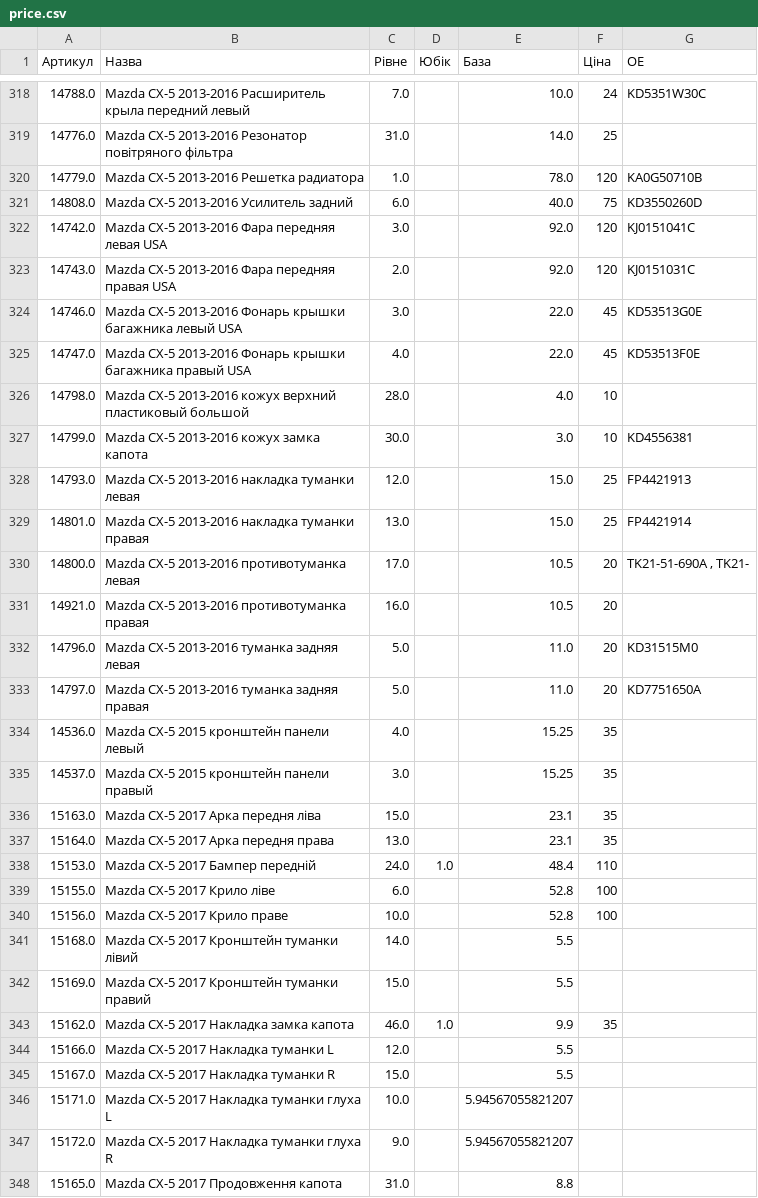
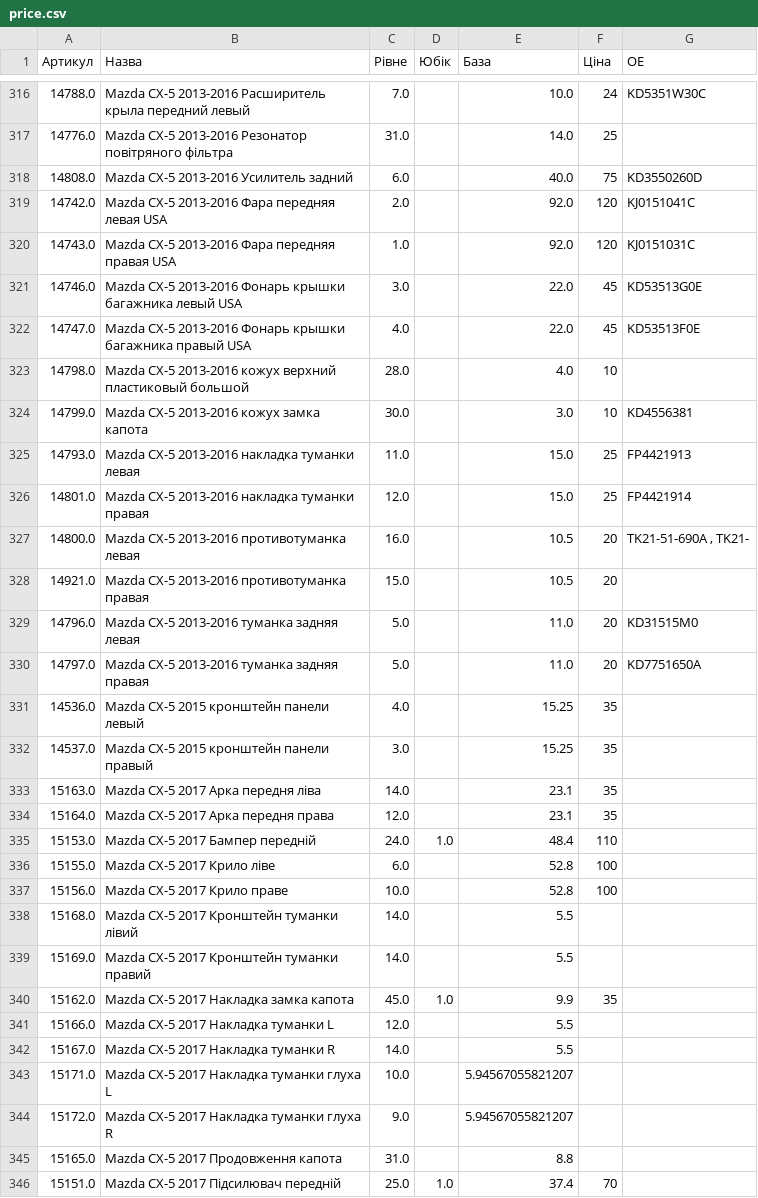
Before and after one commit to vladimircity/streamlitdepl, a CSV file: price.csv, drawn as a sheet; only a part is shown, gaps mark what is left out; the shorter side is filled out with more unchanged rows; the diff covers the shown part only.

Commit message:
price

```diff
--- a/price.csv
+++ b/price.csv
@@ -328,6 +326,5 @@
 14776.0,Mazda CX-5 2013-2016 Резонатор повітряного фільтра,31.0, ,14.0,25,
-14779.0,Mazda CX-5 2013-2016 Решетка радиатора,1.0, ,78.0,120,KA0G50710B
 14808.0,Mazda CX-5 2013-2016 Усилитель задний,6.0, ,40.0,75,KD3550260D
-14742.0,Mazda CX-5 2013-2016 Фара передняя левая USA,3.0, ,92.0,120,KJ0151041C
-14743.0,Mazda CX-5 2013-2016 Фара передняя правая USA,2.0, ,92.0,120,KJ0151031C
+14742.0,Mazda CX-5 2013-2016 Фара передняя левая USA,2.0, ,92.0,120,KJ0151041C
+14743.0,Mazda CX-5 2013-2016 Фара передняя правая USA,1.0, ,92.0,120,KJ0151031C
 14746.0,Mazda CX-5 2013-2016 Фонарь крышки багажника левый USA,3.0, ,22.0,45,KD53513G0E
@@ -336,6 +333,6 @@
 14799.0,Mazda CX-5 2013-2016 кожух замка капота,30.0, ,3.0,10,KD4556381
-14793.0,Mazda CX-5 2013-2016 накладка туманки левая,12.0, ,15.0,25,FP4421913
-14801.0,Mazda CX-5 2013-2016 накладка туманки правая,13.0, ,15.0,25,FP4421914
-14800.0,Mazda CX-5 2013-2016 противотуманка левая,17.0, ,10.5,20,"TK21-51-690A , TK21-"
-14921.0,Mazda CX-5 2013-2016 противотуманка правая,16.0, ,10.5,20,
+14793.0,Mazda CX-5 2013-2016 накладка туманки левая,11.0, ,15.0,25,FP4421913
+14801.0,Mazda CX-5 2013-2016 накладка туманки правая,12.0, ,15.0,25,FP4421914
+14800.0,Mazda CX-5 2013-2016 противотуманка левая,16.0, ,10.5,20,"TK21-51-690A , TK21-"
+14921.0,Mazda CX-5 2013-2016 противотуманка правая,15.0, ,10.5,20,
 14796.0,Mazda CX-5 2013-2016 туманка задняя левая,5.0, ,11.0,20,KD31515M0
@@ -344,4 +341,4 @@
 14537.0,Mazda CX-5 2015 кронштейн панели правый,3.0, ,15.25,35,
-15163.0,Mazda CX-5 2017 Арка передня ліва,15.0, ,23.1,35,
-15164.0,Mazda CX-5 2017 Арка передня права,13.0, ,23.1,35,
+15163.0,Mazda CX-5 2017 Арка передня ліва,14.0, ,23.1,35,
+15164.0,Mazda CX-5 2017 Арка передня права,12.0, ,23.1,35,
 15153.0,Mazda CX-5 2017 Бампер передній,24.0,1.0,48.4,110,
@@ -350,6 +347,6 @@
 15168.0,Mazda CX-5 2017 Кронштейн туманки лівий,14.0, ,5.5,,
-15169.0,Mazda CX-5 2017 Кронштейн туманки правий,15.0, ,5.5,,
-15162.0,Mazda CX-5 2017 Накладка замка капота,46.0,1.0,9.9,35,
+15169.0,Mazda CX-5 2017 Кронштейн туманки правий,14.0, ,5.5,,
+15162.0,Mazda CX-5 2017 Накладка замка капота,45.0,1.0,9.9,35,
 15166.0,Mazda CX-5 2017 Накладка туманки L,12.0, ,5.5,,
-15167.0,Mazda CX-5 2017 Накладка туманки R,15.0, ,5.5,,
+15167.0,Mazda CX-5 2017 Накладка туманки R,14.0, ,5.5,,
 15171.0,Mazda CX-5 2017 Накладка туманки глуха L,10.0, ,5.94567055821207,,
```
Also changed, not shown: 2 removed rows and 60 edited cells elsewhere in this file.
